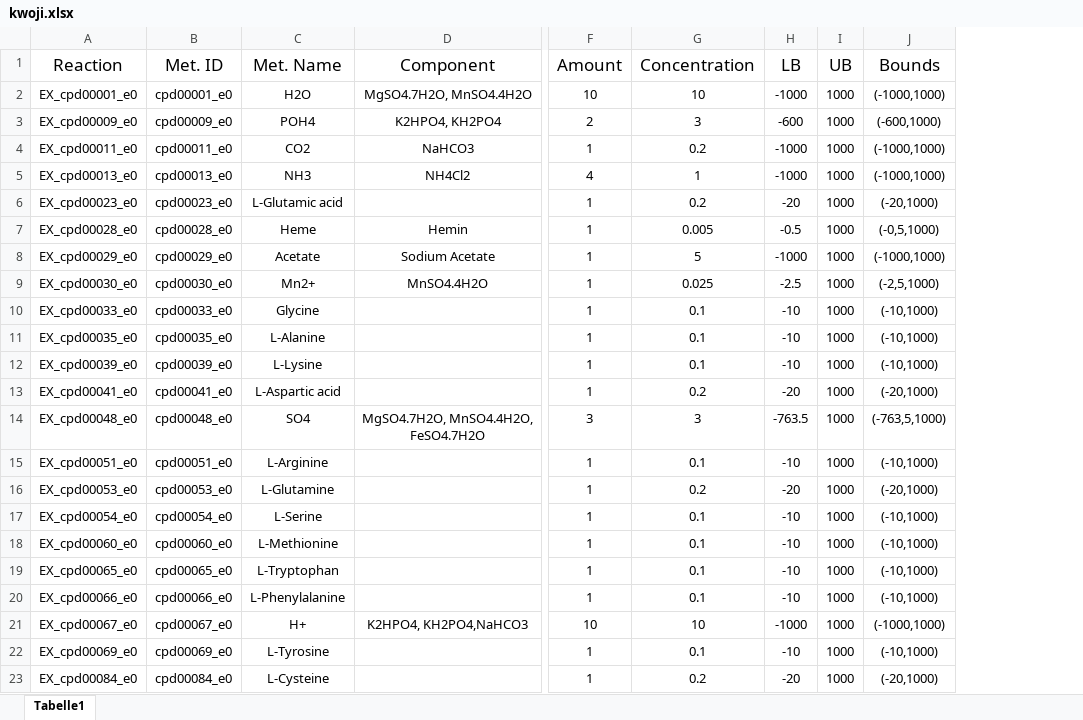
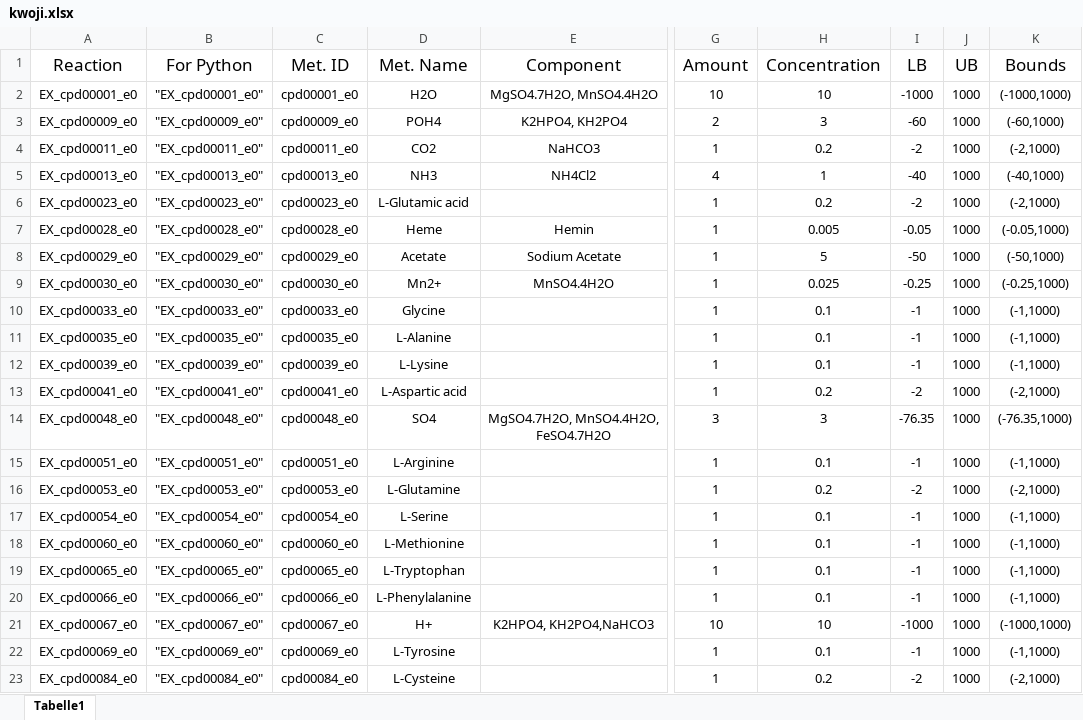
Before and after one commit to ASchatanek/lmurinus_gem, an Excel workbook: mediums/kwoji.xlsx, sheet Tabelle1, drawn as a sheet; only a part is shown, gaps mark what is left out; values as stored, in another font and other column widths than the file's, no borders; table styles not drawn; addresses are those after the commit; the diff covers the shown part only; the diff names each change by its address in the sheet, - before the commit and + after, or states it on an @@ line.

```diff
--- a/mediums/kwoji.xlsx (sheet Tabelle1)
+++ b/mediums/kwoji.xlsx (sheet Tabelle1)
+column B (For Python), rows 2-23: "EX_cpd00001_e0" | "EX_cpd00009_e0" | "EX_cpd00011_e0" | "EX_cpd00013_e0" | "EX_cpd00023_e0" | "EX_cpd00028_e0" | "EX_cpd00029_e0" | "EX_cpd00030_e0" | "EX_cpd00033_e0" | "EX_cpd00035_e0" | "EX_cpd00039_e0" | "EX_cpd00041_e0" | "EX_cpd00048_e0" | "EX_cpd00051_e0" | "EX_cpd00053_e0" | "EX_cpd00054_e0" | "EX_cpd00060_e0" | "EX_cpd00065_e0" | "EX_cpd00066_e0" | "EX_cpd00067_e0" | "EX_cpd00069_e0" | "EX_cpd00084_e0"
-I3 (LB): -600
+I3 (LB): -60
-K3 (Bounds): (-600,1000)
+K3 (Bounds): (-60,1000)
-I4 (LB): -1000
+I4 (LB): -2
-K4 (Bounds): (-1000,1000)
+K4 (Bounds): (-2,1000)
-I5 (LB): -1000
+I5 (LB): -40
-K5 (Bounds): (-1000,1000)
+K5 (Bounds): (-40,1000)
-I6 (LB): -20
+I6 (LB): -2
-K6 (Bounds): (-20,1000)
+K6 (Bounds): (-2,1000)
-I7 (LB): -0.5
+I7 (LB): -0.05
-K7 (Bounds): (-0,5,1000)
+K7 (Bounds): (-0.05,1000)
-I8 (LB): -1000
+I8 (LB): -50
-K8 (Bounds): (-1000,1000)
+K8 (Bounds): (-50,1000)
-I9 (LB): -2.5
+I9 (LB): -0.25
-K9 (Bounds): (-2,5,1000)
+K9 (Bounds): (-0.25,1000)
-I10:I12 (LB): -10
+I10:I12 (LB): -1
-K10:K12 (Bounds): (-10,1000)
+K10:K12 (Bounds): (-1,1000)
-I13 (LB): -20
+I13 (LB): -2
-K13 (Bounds): (-20,1000)
+K13 (Bounds): (-2,1000)
-I14 (LB): -763.5
+I14 (LB): -76.35
-K14 (Bounds): (-763,5,1000)
+K14 (Bounds): (-76.35,1000)
-I15 (LB): -10
+I15 (LB): -1
-K15 (Bounds): (-10,1000)
+K15 (Bounds): (-1,1000)
-I16 (LB): -20
+I16 (LB): -2
-K16 (Bounds): (-20,1000)
+K16 (Bounds): (-2,1000)
-I17:I20 (LB): -10
+I17:I20 (LB): -1
-K17:K20 (Bounds): (-10,1000)
+K17:K20 (Bounds): (-1,1000)
-I22 (LB): -10
+I22 (LB): -1
-K22 (Bounds): (-10,1000)
+K22 (Bounds): (-1,1000)
-I23 (LB): -20
+I23 (LB): -2
-K23 (Bounds): (-20,1000)
+K23 (Bounds): (-2,1000)
```
Also changed, not shown: 50 edited cells elsewhere in this sheet, formulas that keep their value, 6 other files.
